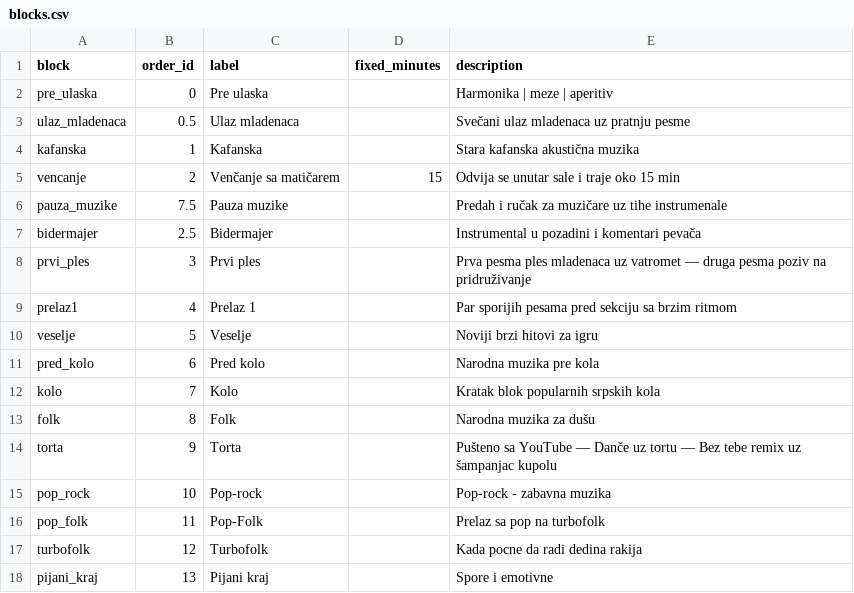
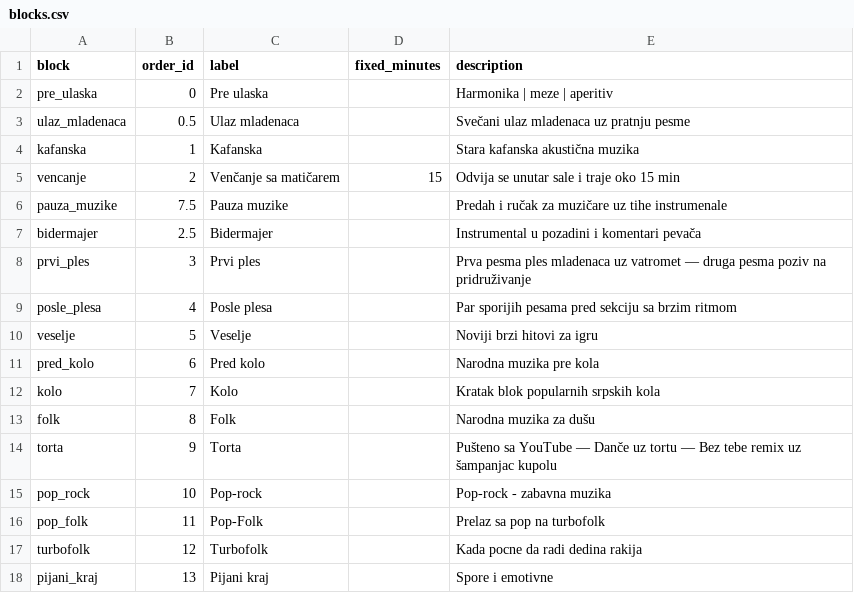
Before and after one commit to ToshKae/nesvil-raspored-pesama, a CSV file: blocks.csv, drawn as a sheet.

```diff
--- a/blocks.csv
+++ b/blocks.csv
@@ -8,3 +8,3 @@ bidermajer,2.5,Bidermajer,,Instrumental u pozadini i komentari pevača
 prvi_ples,3,Prvi ples,,Prva pesma ples mladenaca uz vatromet — druga pesma poziv na pridruživanje
-prelaz1,4,Prelaz 1,,Par sporijih pesama pred sekciju sa brzim ritmom
+posle_plesa,4,Posle plesa,,Par sporijih pesama pred sekciju sa brzim ritmom
 veselje,5,Veselje,,Noviji brzi hitovi za igru
```
Also changed, not shown: playlist.csv, 1 other file.
